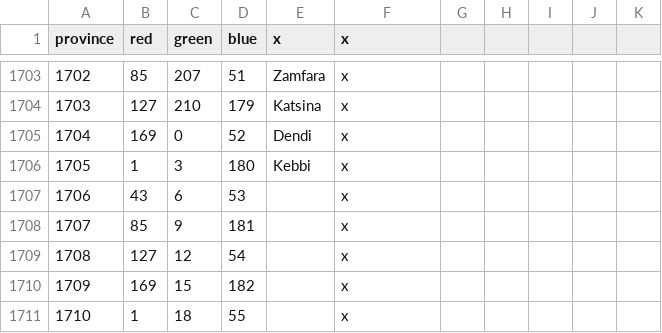
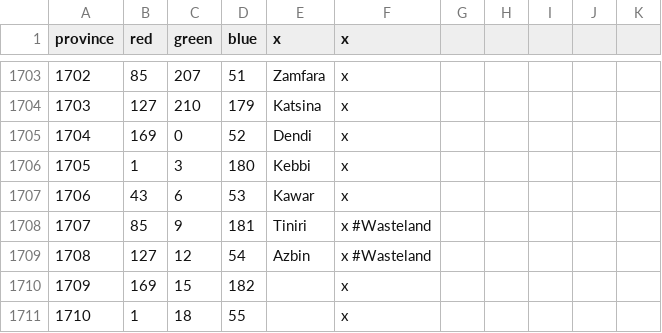
Before and after one commit to ck2plus/CK2Plus, a CSV file: CK2Plus/map/definition.csv, drawn as a sheet; only a part is shown, gaps mark what is left out.

```diff
--- a/CK2Plus/map/definition.csv
+++ b/CK2Plus/map/definition.csv
@@ -1706,5 +1706,5 @@ province;red;green;blue;x;x
 1705;1;3;180;Kebbi;x
-1706;43;6;53;;x
-1707;85;9;181;;x
-1708;127;12;54;;x
+1706;43;6;53;Kawar;x
+1707;85;9;181;Tiniri;x #Wasteland
+1708;127;12;54;Azbin;x #Wasteland
 1709;169;15;182;;x
```
Also changed, not shown: CK2Plus/localisation/00_CK2Plus_provinces.csv, CK2Plus/localisation/00_CK2Plus_titles.csv, 7 other files.
